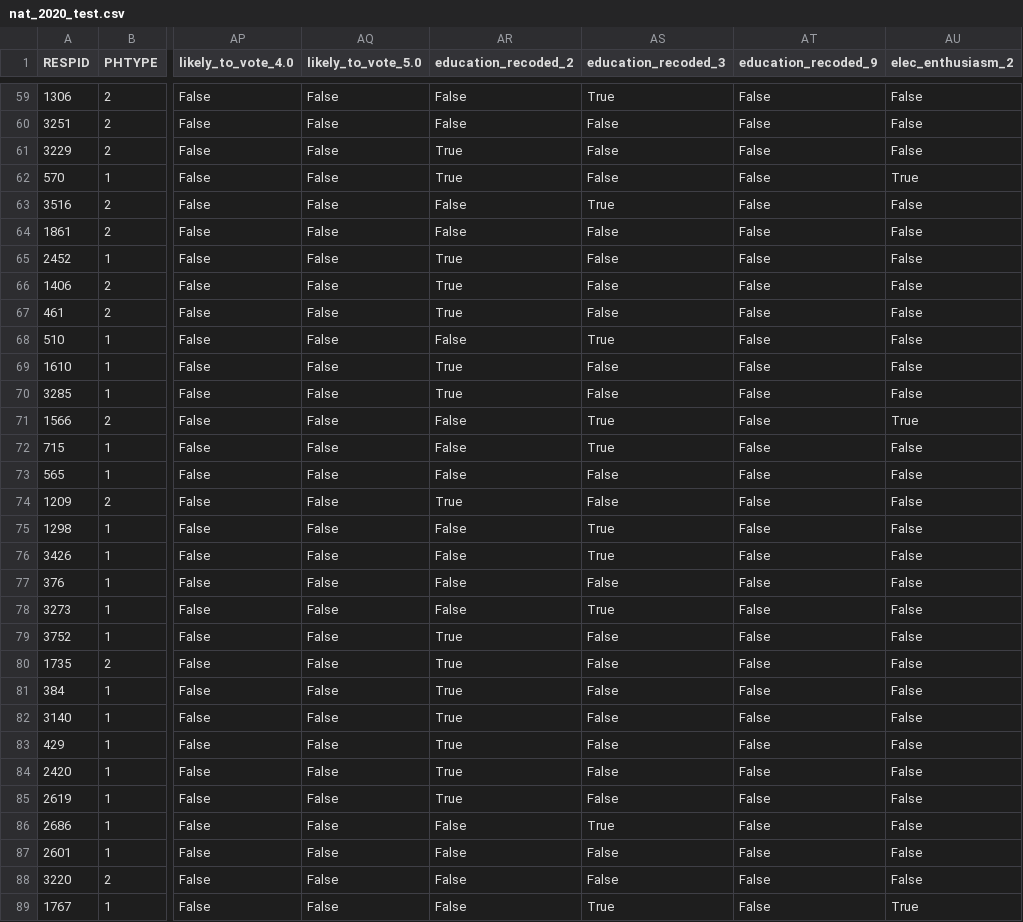
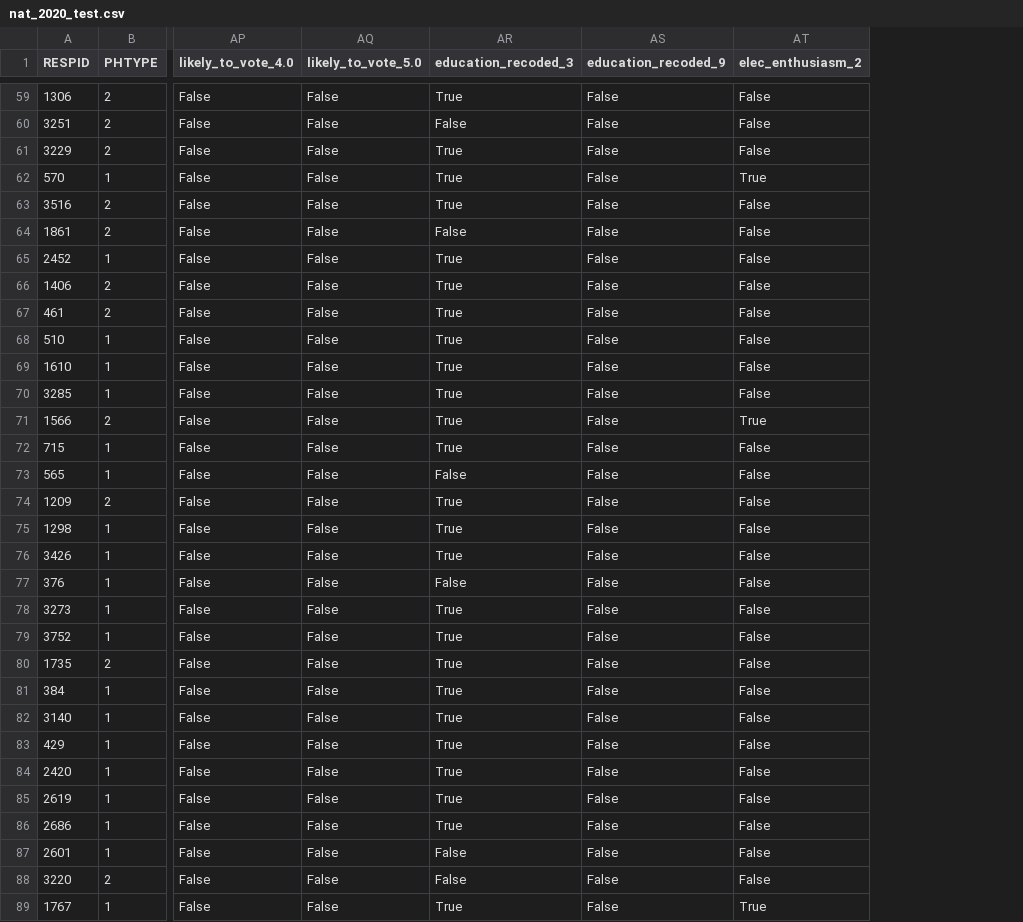
Before and after one commit to pmench/mrp-team, a CSV file: data/nat_2020_test.csv, drawn as a sheet; only a part is shown, gaps mark what is left out; removed rows and columns are numbered as before the commit, all else as after; the diff covers the shown part only; the diff names each change by its address in the sheet, - before the commit and + after, or states it on an @@ line.

```diff
--- a/data/nat_2020_test.csv
+++ b/data/nat_2020_test.csv
-column AR (education_recoded_2), rows 59-89: False | False | True | True | False | False | True | True | True | False | True | True | False | False | False | True | False | False | False | False | True | True | True | True | True | True | True | False | False | False | False
-AR61:AR62 (education_recoded_3): False
+AR61:AR62 (education_recoded_3): True
-AR65:AR67 (education_recoded_3): False
+AR65:AR67 (education_recoded_3): True
-AR69:AR70 (education_recoded_3): False
+AR69:AR70 (education_recoded_3): True
-AR74 (education_recoded_3): False
+AR74 (education_recoded_3): True
-AR79:AR85 (education_recoded_3): False
+AR79:AR85 (education_recoded_3): True
```
Also changed, not shown: 40 edited cells elsewhere in this file, data/nat_2020_cleaned.csv, data/nat_2020_cleaned_no_dummies.csv, 1 other file.
